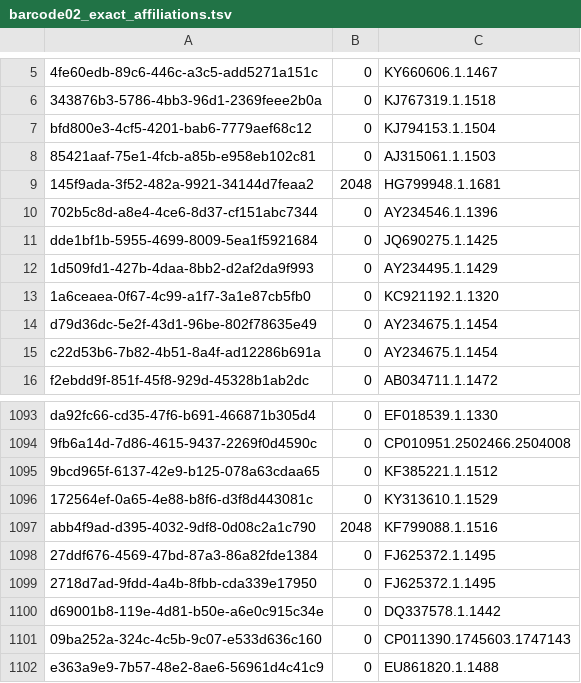
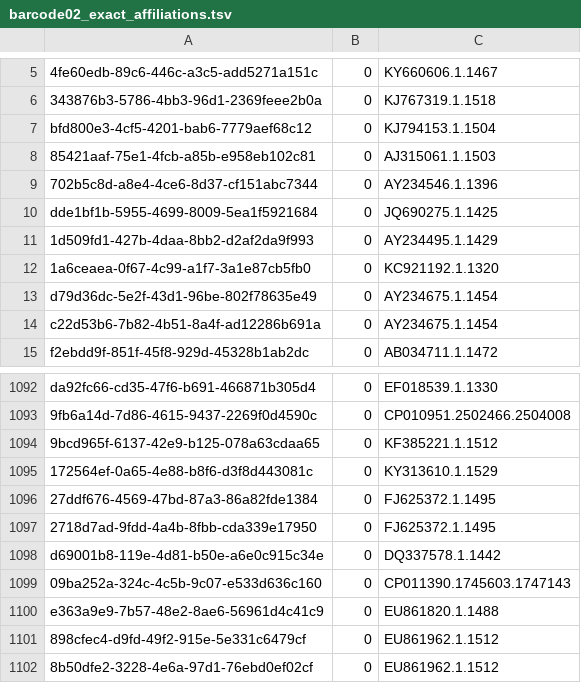
Before and after one commit to ImagoXV/NanoASV, a TSV file: SMALL/out_SMALL/Results/Exact_affiliations/barcode02_exact_affiliations.tsv, drawn as a sheet; only a part is shown, gaps mark what is left out; the shorter side is filled out with more unchanged rows; the diff names each change by its address in the sheet, - before the commit and + after, or states it on an @@ line.

```diff
--- a/SMALL/out_SMALL/Results/Exact_affiliations/barcode02_exact_affiliations.tsv
+++ b/SMALL/out_SMALL/Results/Exact_affiliations/barcode02_exact_affiliations.tsv
-row 9: 145f9ada-3f52-482a-9921-34144d7feaa2 | 2048 | HG799948.1.1681
-row 1097: abb4f9ad-d395-4032-9df8-0d08c2a1c790 | 2048 | KF799088.1.1516
```
Also changed, not shown: SMALL/out_SMALL/Results/ASV/barcode01_abundance.tsv, SMALL/out_SMALL/Results/CSV/Taxonomy-Abundance_table.csv, 6 other files.
